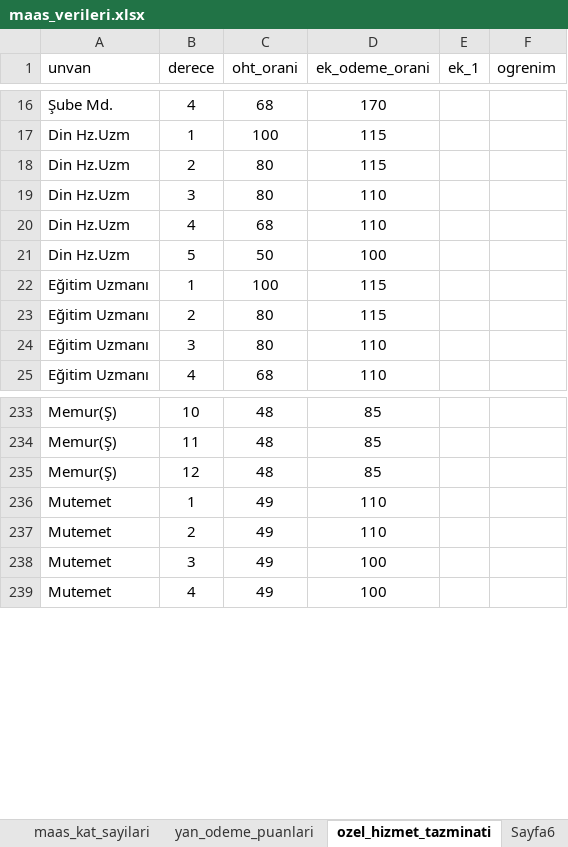
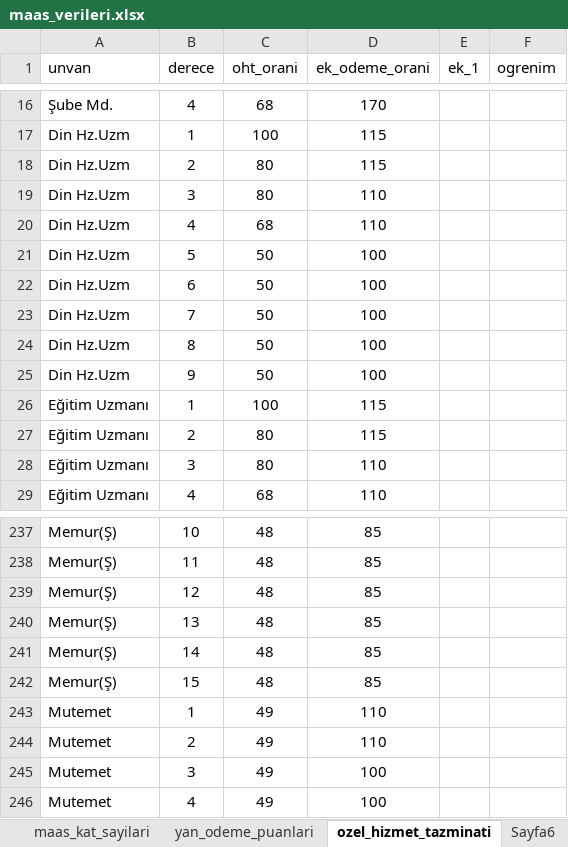
Before and after one commit to yahyayildirim/maas_kontrol, an Excel workbook: maas_verileri.xlsx, sheet ozel_hizmet_tazminati, drawn as a sheet; only a part is shown, gaps mark what is left out; values as stored, in another font and other column widths than the file's, no borders; the diff names each change by its address in the sheet, - before the commit and + after, or states it on an @@ line.

Commit message:
unvan ve oranlar güncellendi.

```diff
--- a/maas_verileri.xlsx (sheet ozel_hizmet_tazminati)
+++ b/maas_verileri.xlsx (sheet ozel_hizmet_tazminati)
+row 22: Din Hz.Uzm | 6 | 50 | 100
+row 23: Din Hz.Uzm | 7 | 50 | 100
+row 24: Din Hz.Uzm | 8 | 50 | 100
+row 25: Din Hz.Uzm | 9 | 50 | 100
+row 240: Memur(Ş) | 13 | 48 | 85
+row 241: Memur(Ş) | 14 | 48 | 85
+row 242: Memur(Ş) | 15 | 48 | 85
```
Also changed, not shown: sheet yan_odeme_puanlari, sheet Sayfa6.
